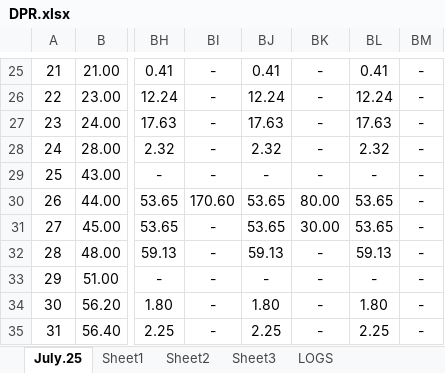
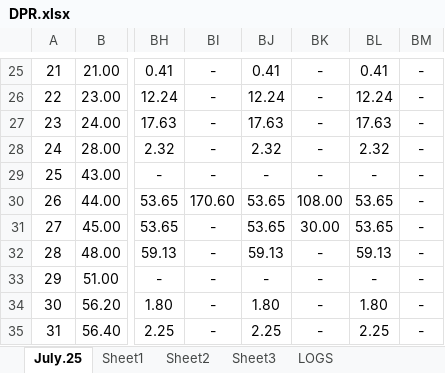
Before and after one commit to Xaneur/AUTO-DPR, an Excel workbook: excel_files/DPR.xlsx, sheet July.25, drawn as a sheet; only a part is shown, gaps mark what is left out; values as stored, in another font and other column widths than the file's, no borders; the diff names each change by its address in the sheet, - before the commit and + after, or states it on an @@ line.

```diff
--- a/excel_files/DPR.xlsx (sheet July.25)
+++ b/excel_files/DPR.xlsx (sheet July.25)
-BK30: 80.00
+BK30: 108.00
```
Also changed, not shown: sheet LOGS, 15 other files.
